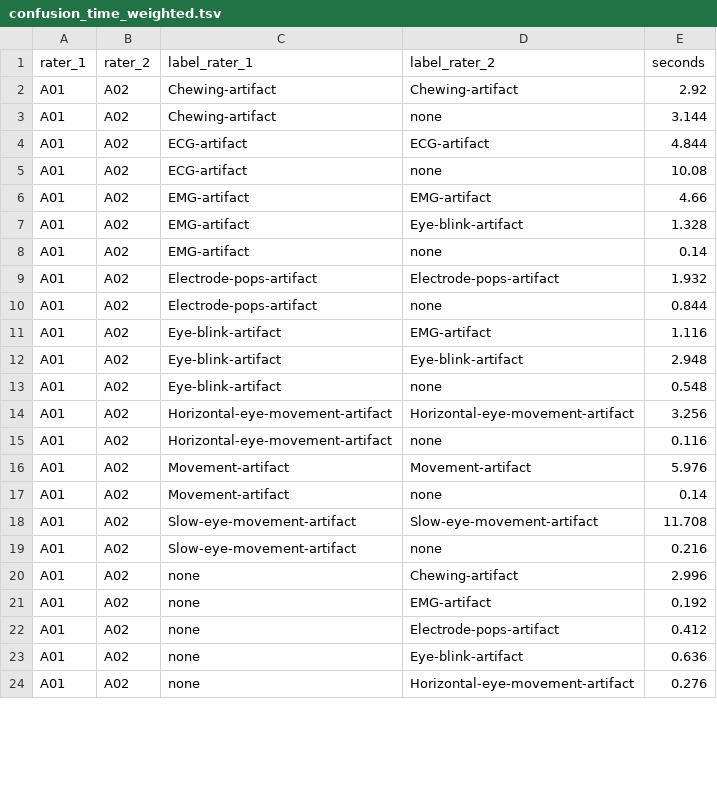
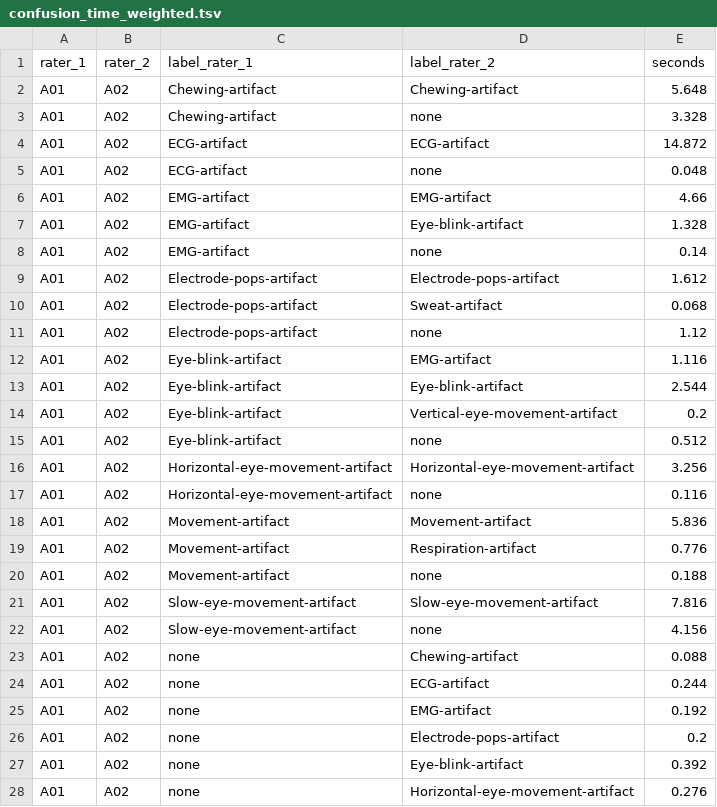
Before and after one commit to faisalmushtaq/ElectroClean, a TSV file: examples/example_output/agreement/confusion_time_weighted.tsv, drawn as a sheet; only a part is shown; the diff covers the shown part only.

```diff
--- a/examples/example_output/agreement/confusion_time_weighted.tsv
+++ b/examples/example_output/agreement/confusion_time_weighted.tsv
@@ -1,6 +1,6 @@
 rater_1	rater_2	label_rater_1	label_rater_2	seconds
-A01	A02	Chewing-artifact	Chewing-artifact	2.92
-A01	A02	Chewing-artifact	none	3.144
-A01	A02	ECG-artifact	ECG-artifact	4.844
-A01	A02	ECG-artifact	none	10.08
+A01	A02	Chewing-artifact	Chewing-artifact	5.648
+A01	A02	Chewing-artifact	none	3.328
+A01	A02	ECG-artifact	ECG-artifact	14.872
+A01	A02	ECG-artifact	none	0.048
 A01	A02	EMG-artifact	EMG-artifact	4.66
@@ -8,17 +8,21 @@ A01	A02	EMG-artifact	Eye-blink-artifact	1.328
 A01	A02	EMG-artifact	none	0.14
-A01	A02	Electrode-pops-artifact	Electrode-pops-artifact	1.932
-A01	A02	Electrode-pops-artifact	none	0.844
+A01	A02	Electrode-pops-artifact	Electrode-pops-artifact	1.612
+A01	A02	Electrode-pops-artifact	Sweat-artifact	0.068
+A01	A02	Electrode-pops-artifact	none	1.12
 A01	A02	Eye-blink-artifact	EMG-artifact	1.116
-A01	A02	Eye-blink-artifact	Eye-blink-artifact	2.948
-A01	A02	Eye-blink-artifact	none	0.548
+A01	A02	Eye-blink-artifact	Eye-blink-artifact	2.544
+A01	A02	Eye-blink-artifact	Vertical-eye-movement-artifact	0.2
+A01	A02	Eye-blink-artifact	none	0.512
 A01	A02	Horizontal-eye-movement-artifact	Horizontal-eye-movement-artifact	3.256
 A01	A02	Horizontal-eye-movement-artifact	none	0.116
-A01	A02	Movement-artifact	Movement-artifact	5.976
-A01	A02	Movement-artifact	none	0.14
-A01	A02	Slow-eye-movement-artifact	Slow-eye-movement-artifact	11.708
-A01	A02	Slow-eye-movement-artifact	none	0.216
-A01	A02	none	Chewing-artifact	2.996
+A01	A02	Movement-artifact	Movement-artifact	5.836
+A01	A02	Movement-artifact	Respiration-artifact	0.776
+A01	A02	Movement-artifact	none	0.188
+A01	A02	Slow-eye-movement-artifact	Slow-eye-movement-artifact	7.816
+A01	A02	Slow-eye-movement-artifact	none	4.156
+A01	A02	none	Chewing-artifact	0.088
+A01	A02	none	ECG-artifact	0.244
 A01	A02	none	EMG-artifact	0.192
-A01	A02	none	Electrode-pops-artifact	0.412
-A01	A02	none	Eye-blink-artifact	0.636
+A01	A02	none	Electrode-pops-artifact	0.2
+A01	A02	none	Eye-blink-artifact	0.392
 A01	A02	none	Horizontal-eye-movement-artifact	0.276
```
Also changed, not shown: 8 added rows, 1 removed row and 74 edited cells elsewhere in this file, examples/example_output/Annotated_Events/annotator-A01/sub-002/eeg/sub-002_task-rest_eeg_annotator-A01_events.tsv, examples/example_output/agreement/events_summary.tsv, 35 other files.
